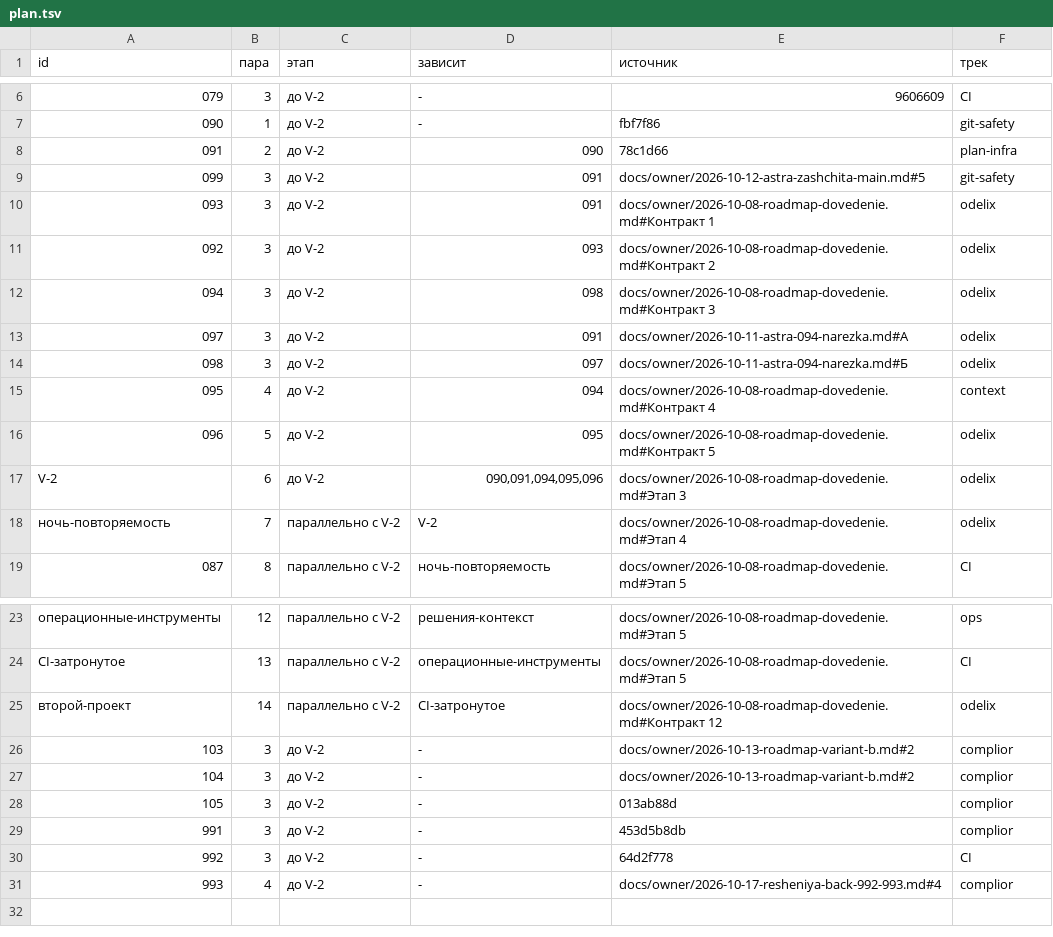
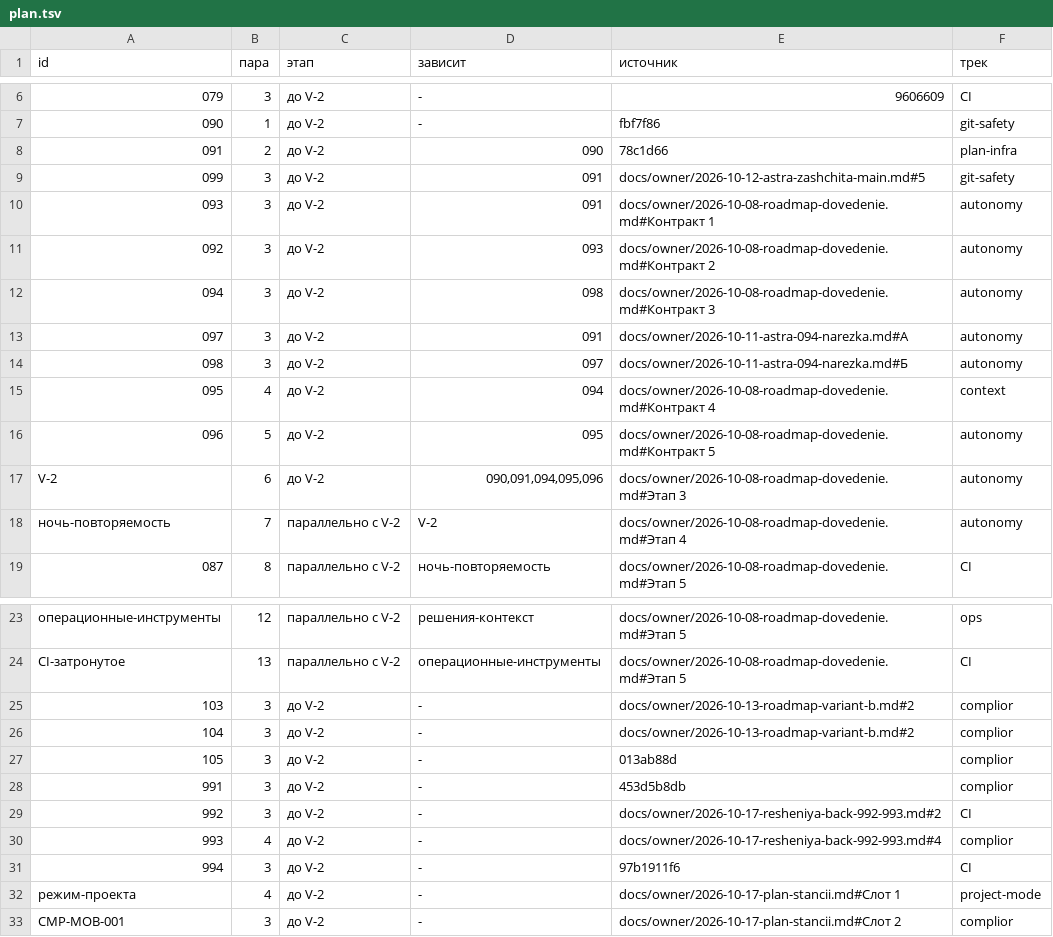
Before and after one commit to a3ka/dev-harness, a TSV file: registry/plan.tsv, drawn as a sheet; only a part is shown, gaps mark what is left out; removed rows and columns are numbered as before the commit, all else as after; the diff names each change by its address in the sheet, - before the commit and + after, or states it on an @@ line.

Commit message:
ROADMAP/plan: сверка с разборами Astra; Odelix убран из роадмапа; 994, режим-проекта, CMP-MOB-001 в плане
Слово владельца 2026-10-18 ~10:20 UTC: «оделикс надо вообще убрать из роудмапа. все остальное "да"».
Основание — сверка консультанта (Astra) ROADMAP против разборов 2026-10-13/14/15 и решений 2026-10-17:
список Э переписан под пилот Complior (Э1, Э1м, Э2, Э8), Э16 и строка «второй-проект» убраны вместе
с Odelix; действующий порядок пути Г; исторические уточнения помечены; даты старта пояснены; §12 —
бэкенд как вставка в поток Б, не условие мобильного пилота; состояние допуска на 2026-10-18 (CMP-MOB-001
стартует до формального done 991 — слово владельца). registry/plan.tsv: трек odelix → autonomy
(092/093/094/096/097/098/V-2/ночь-повторяемость — механизмы харнеса), источник 992 исправлен (check_plan
rc 1 → 0), добавлены 994, режим-проекта, CMP-MOB-001. Блоки ROADMAP/HANDOFF — gen_plan.sh --write.
Ссылка на спеку харнеса docs/spec (имя файла Odelix-Development-Harness…) оставлена: это файл, не проект.

РАЗРЕШИЛ-ВЛАДЕЛЕЦ: ROADMAP.md сверка с разборами Astra, Odelix убран, действующий порядок пути Г (слово владельца 2026-10-18 ~10:20 UTC)
РАЗРЕШИЛ-ВЛАДЕЛЕЦ: registry/plan.tsv трек odelix→autonomy, второй-проект убран, источник 992, строки 994/режим-проекта/CMP-MOB-001 (слово владельца 2026-10-18 ~10:20 UTC)

```diff
--- a/registry/plan.tsv
+++ b/registry/plan.tsv
-F10:F14 (трек): odelix
+F10:F14 (трек): autonomy
-F16:F18 (трек): odelix
+F16:F18 (трек): autonomy
-row 25: второй-проект | 14 | параллельно с V-2 | CI-затронутое | docs/owner/2026-10-08-roadmap-dovedenie.md#Контракт 12 | odelix
-E29 (источник): 64d2f778
+E29 (источник): docs/owner/2026-10-17-resheniya-back-992-993.md#2
+row 31: 994 | 3 | до V-2 | - | 97b1911f6 | CI
+row 32: режим-проекта | 4 | до V-2 | - | docs/owner/2026-10-17-plan-stancii.md#Слот 1 | project-mode
+row 33: CMP-MOB-001 | 3 | до V-2 | - | docs/owner/2026-10-17-plan-stancii.md#Слот 2 | complior
```
Also changed, not shown: 2 other files.
